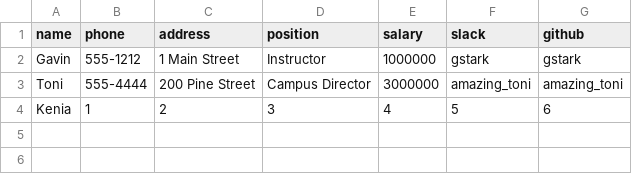
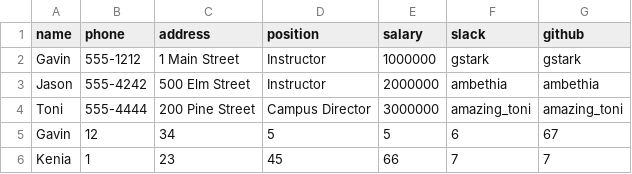
Before and after one commit to kaxcode/tiy-database-with-csv-and-enumerable, a CSV file: employees.csv, drawn as a sheet.

Commit message:
Created an error message for duplicated names being added to database

```diff
--- a/employees.csv
+++ b/employees.csv
@@ -2,3 +2,5 @@ name,phone,address,position,salary,slack,github
 Gavin,555-1212,1 Main Street,Instructor,1000000,gstark,gstark
+Jason,555-4242,500 Elm Street,Instructor,2000000,ambethia,ambethia
 Toni,555-4444,200 Pine Street,Campus Director,3000000,amazing_toni,amazing_toni
-Kenia,1,2,3,4,5,6
+Gavin,12,34,5,5,6,67
+Kenia,1,23,45,66,7,7
```
Also changed, not shown: 1 other file.
